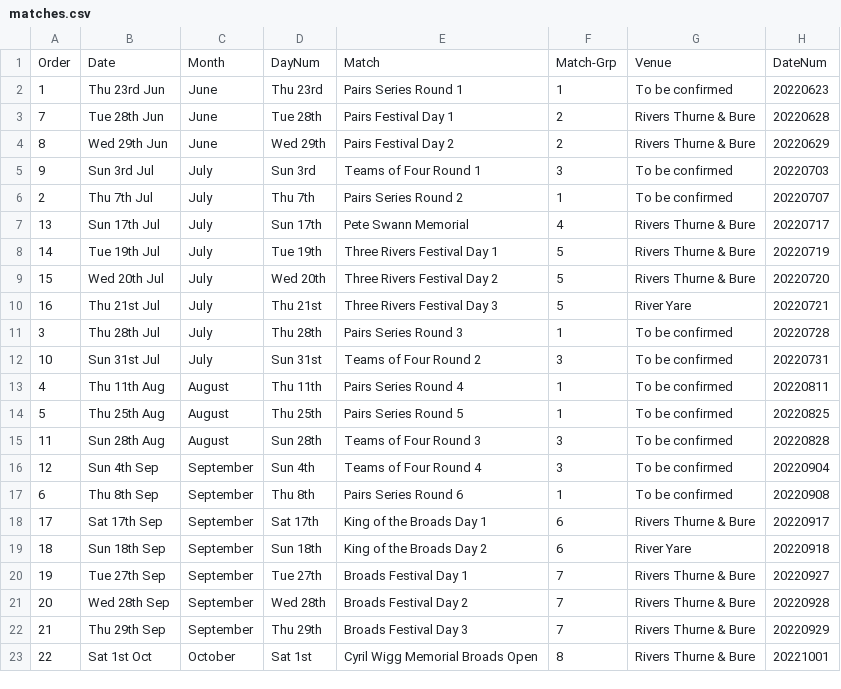
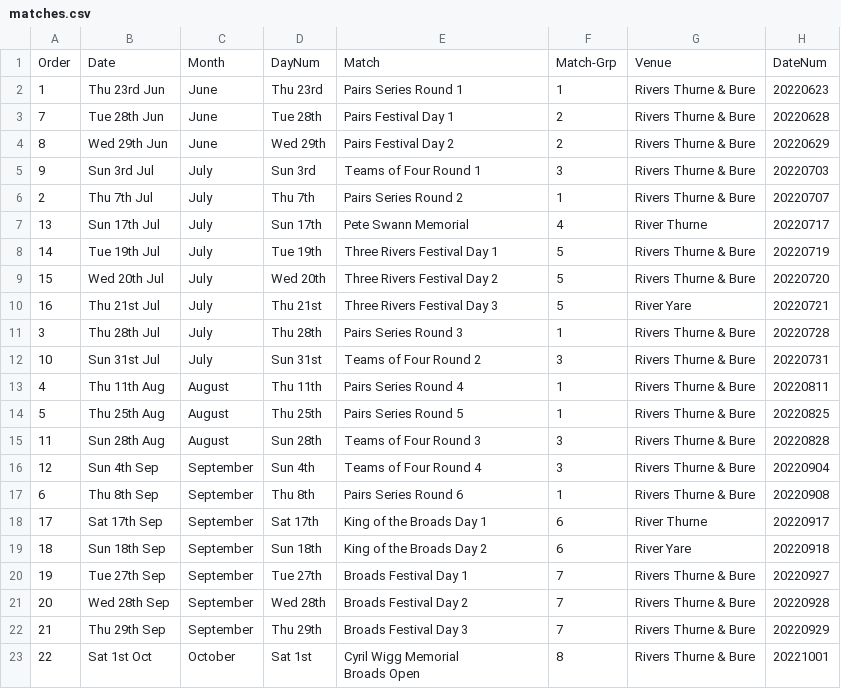
Before and after one commit to ndaa-developer/ndaa-release-two, a CSV file: _data/matches.csv, drawn as a sheet; only a part is shown; ↵ is a line break in a cell; the diff names each change by its address in the sheet, - before the commit and + after, or states it on an @@ line.

Commit message:
match venues and fees

```diff
--- a/_data/matches.csv
+++ b/_data/matches.csv
-G2: To be confirmed
+G2: Rivers Thurne & Bure
-G5:G6: To be confirmed
+G5:G6: Rivers Thurne & Bure
-G7: Rivers Thurne & Bure
+G7: River Thurne
-G11:G17: To be confirmed
+G11:G17: Rivers Thurne & Bure
-G18: Rivers Thurne & Bure
+G18: River Thurne
-E23: Cyril Wigg Memorial Broads Open
+E23: Cyril Wigg Memorial ↵ Broads Open
```
Also changed, not shown: 1 other file.
